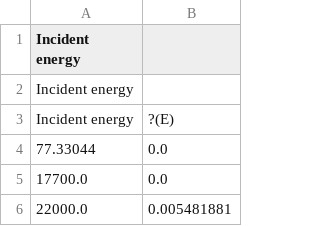
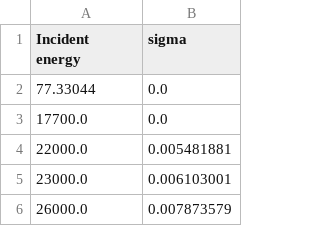
Before and after one commit to pracheejaviya1/Probability-Random-Processes, a CSV file: sa/plot_final.csv, drawn as a sheet; only a part is shown; the shorter side is filled out with more unchanged rows.

Commit message:
Thu Apr  9 12:08:00 IST 2020

```diff
--- a/sa/plot_final.csv
+++ b/sa/plot_final.csv
@@ -1,4 +1,2 @@
-Incident energy,
-Incident energy,
-Incident energy,?(E)
+Incident energy,sigma
 77.33044,0.0
```
